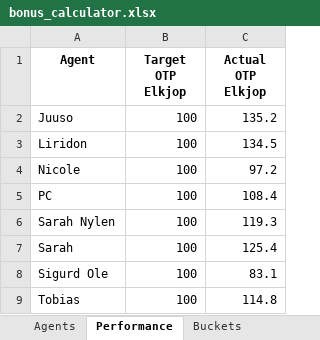
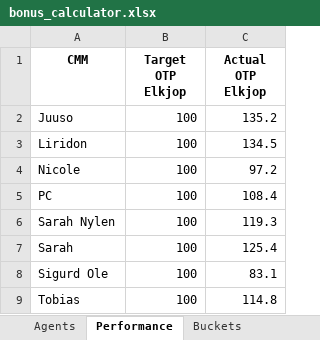
Before and after one commit to omerfaraz-fa/bonus-calculator, an Excel workbook: bonus_calculator.xlsx, sheet Performance, drawn as a sheet; values as stored, in another font and other column widths than the file's, no borders; the diff names each change by its address in the sheet, - before the commit and + after, or states it on an @@ line.

Commit message:
Add files via upload

```diff
--- a/bonus_calculator.xlsx (sheet Performance)
+++ b/bonus_calculator.xlsx (sheet Performance)
-A1: Agent
+A1: CMM
```
Also changed, not shown: sheet Agents.
